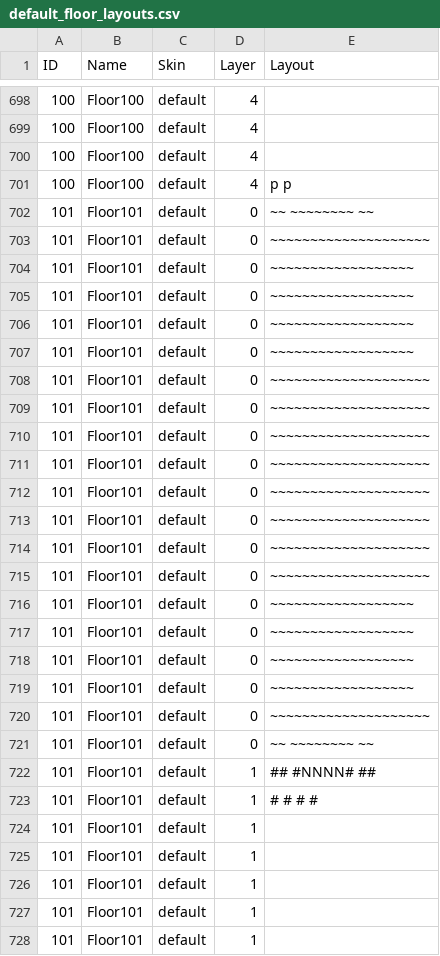
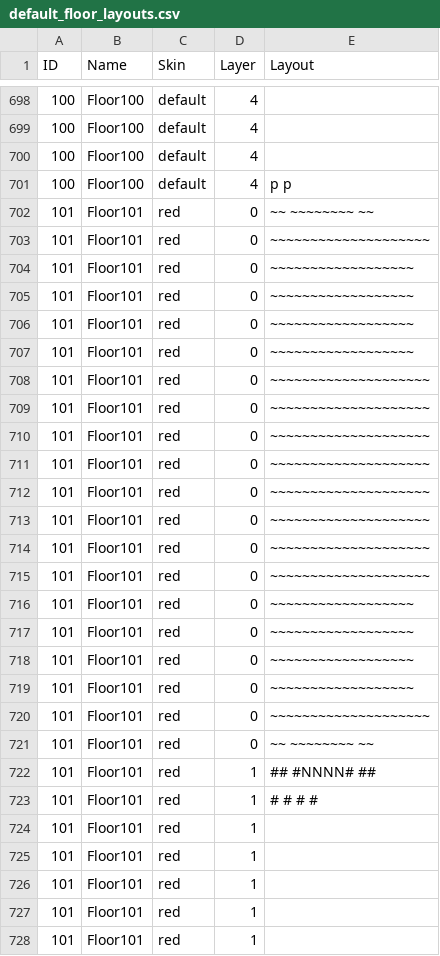
Before and after one commit to kwoolter/Nimrod, a CSV file: model/Squoids_data/default_floor_layouts.csv, drawn as a sheet; only a part is shown, gaps mark what is left out; the diff covers the shown part only.

```diff
--- a/model/Squoids_data/default_floor_layouts.csv
+++ b/model/Squoids_data/default_floor_layouts.csv
@@ -701,28 +701,28 @@ ID,Name,Skin,Layer,Layout
 100,Floor100,default,4,       p    p
-101,Floor101,default,0,~~    ~~~~~~~~    ~~
-101,Floor101,default,0,~~~~~~~~~~~~~~~~~~~~
-101,Floor101,default,0, ~~~~~~~~~~~~~~~~~~
-101,Floor101,default,0, ~~~~~~~~~~~~~~~~~~
-101,Floor101,default,0, ~~~~~~~~~~~~~~~~~~
-101,Floor101,default,0, ~~~~~~~~~~~~~~~~~~
-101,Floor101,default,0,~~~~~~~~~~~~~~~~~~~~
-101,Floor101,default,0,~~~~~~~~~~~~~~~~~~~~
-101,Floor101,default,0,~~~~~~~~~~~~~~~~~~~~
-101,Floor101,default,0,~~~~~~~~~~~~~~~~~~~~
-101,Floor101,default,0,~~~~~~~~~~~~~~~~~~~~
-101,Floor101,default,0,~~~~~~~~~~~~~~~~~~~~
-101,Floor101,default,0,~~~~~~~~~~~~~~~~~~~~
-101,Floor101,default,0,~~~~~~~~~~~~~~~~~~~~
-101,Floor101,default,0, ~~~~~~~~~~~~~~~~~~
-101,Floor101,default,0, ~~~~~~~~~~~~~~~~~~
-101,Floor101,default,0, ~~~~~~~~~~~~~~~~~~
-101,Floor101,default,0, ~~~~~~~~~~~~~~~~~~
-101,Floor101,default,0,~~~~~~~~~~~~~~~~~~~~
-101,Floor101,default,0,~~    ~~~~~~~~    ~~
-101,Floor101,default,1,##     #NNNN#     ##
-101,Floor101,default,1,#      #    #      #
-101,Floor101,default,1,
-101,Floor101,default,1,
-101,Floor101,default,1,
-101,Floor101,default,1,
-101,Floor101,default,1,
+101,Floor101,red,0,~~    ~~~~~~~~    ~~
+101,Floor101,red,0,~~~~~~~~~~~~~~~~~~~~
+101,Floor101,red,0, ~~~~~~~~~~~~~~~~~~
+101,Floor101,red,0, ~~~~~~~~~~~~~~~~~~
+101,Floor101,red,0, ~~~~~~~~~~~~~~~~~~
+101,Floor101,red,0, ~~~~~~~~~~~~~~~~~~
+101,Floor101,red,0,~~~~~~~~~~~~~~~~~~~~
+101,Floor101,red,0,~~~~~~~~~~~~~~~~~~~~
+101,Floor101,red,0,~~~~~~~~~~~~~~~~~~~~
+101,Floor101,red,0,~~~~~~~~~~~~~~~~~~~~
+101,Floor101,red,0,~~~~~~~~~~~~~~~~~~~~
+101,Floor101,red,0,~~~~~~~~~~~~~~~~~~~~
+101,Floor101,red,0,~~~~~~~~~~~~~~~~~~~~
+101,Floor101,red,0,~~~~~~~~~~~~~~~~~~~~
+101,Floor101,red,0, ~~~~~~~~~~~~~~~~~~
+101,Floor101,red,0, ~~~~~~~~~~~~~~~~~~
+101,Floor101,red,0, ~~~~~~~~~~~~~~~~~~
+101,Floor101,red,0, ~~~~~~~~~~~~~~~~~~
+101,Floor101,red,0,~~~~~~~~~~~~~~~~~~~~
+101,Floor101,red,0,~~    ~~~~~~~~    ~~
+101,Floor101,red,1,##     #NNNN#     ##
+101,Floor101,red,1,#      #    #      #
+101,Floor101,red,1,
+101,Floor101,red,1,
+101,Floor101,red,1,
+101,Floor101,red,1,
+101,Floor101,red,1,
```
Also changed, not shown: 18 edited cells elsewhere in this file, model/Squoids_data/default_floor_objects.csv, model/Squoids_data/maplinks.csv, 3 other files.
